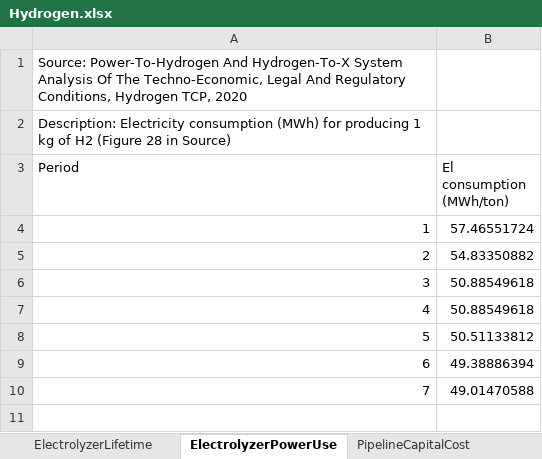
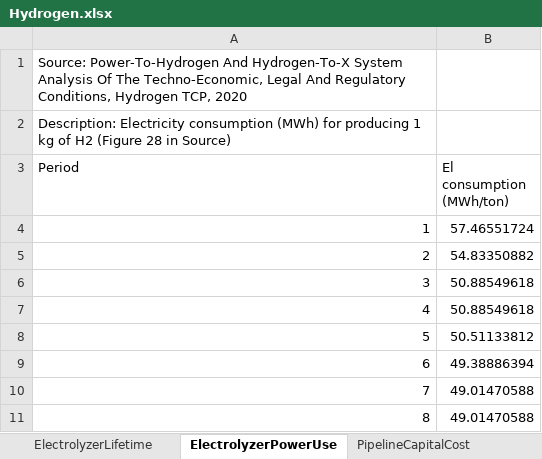
Before and after one commit to 3rl3nd/EMPIRE-GreenHydrogen, an Excel workbook: Data handler/full_model/Hydrogen.xlsx, sheet ElectrolyzerPowerUse, drawn as a sheet; values as stored, in another font and other column widths than the file's, no borders; the diff names each change by its address in the sheet, - before the commit and + after, or states it on an @@ line.

```diff
--- a/Data handler/full_model/Hydrogen.xlsx (sheet ElectrolyzerPowerUse)
+++ b/Data handler/full_model/Hydrogen.xlsx (sheet ElectrolyzerPowerUse)
+row 11: 8 | 49.01470588
```
Also changed, not shown: sheet ReformerFixedOMCost, sheet ReformerCapitalCost, sheet ReformerVariableOMCost, sheet ReformerEmissionFactor, sheet ReformerEfficiency, sheet ReformerCO2CaptureFactor, 10 more sheets, Data handler/full_model/CO2.xlsx, Data handler/full_model/General.xlsx, 9 other files.
